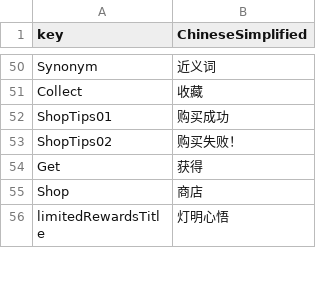
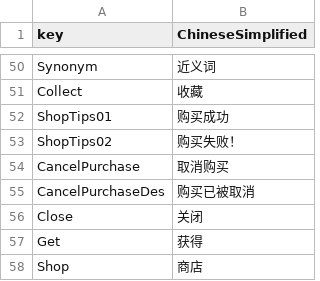
Before and after one commit to liufangzhiwu/HexWord, a CSV file: Assets/FourWordIdiom/MultipleData/StageDatas/GameInfo/Multilingual.csv, drawn as a sheet; only a part is shown, gaps mark what is left out; the shorter side is filled out with more unchanged rows; the diff names each change by its address in the sheet, - before the commit and + after, or states it on an @@ line.

```diff
--- a/Assets/FourWordIdiom/MultipleData/StageDatas/GameInfo/Multilingual.csv
+++ b/Assets/FourWordIdiom/MultipleData/StageDatas/GameInfo/Multilingual.csv
+row 54: CancelPurchase | 取消购买
+row 55: CancelPurchaseDes | 购买已被取消
+row 56: Close | 关闭
```
Also changed, not shown: 24 other files.
